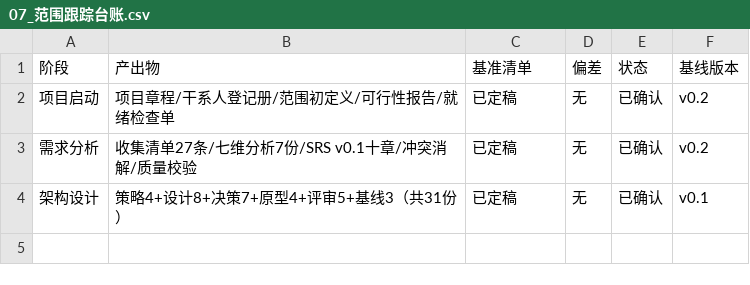
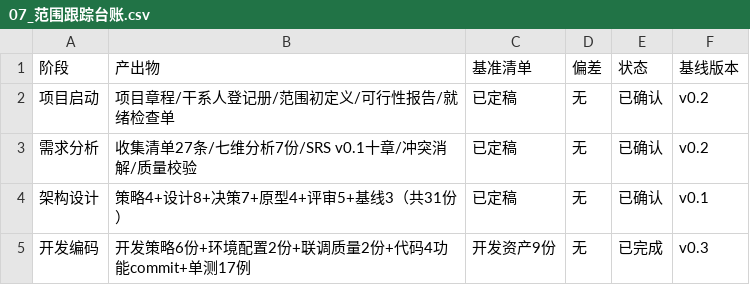
Before and after one commit to gogojaja/feishu-robot-project, a CSV file: 台账/07_范围跟踪台账.csv, drawn as a sheet; the diff names each change by its address in the sheet, - before the commit and + after, or states it on an @@ line.

```diff
--- a/台账/07_范围跟踪台账.csv
+++ b/台账/07_范围跟踪台账.csv
+row 5: 开发编码 | 开发策略6份+环境配置2份+联调质量2份+代码4功能commit+单测17例 | 开发资产9份 | 无 | 已完成 | v0.3
```
Also changed, not shown: 台账/03_进度基准.csv, 台账/14_门禁验收记录.csv, 6 other files.
